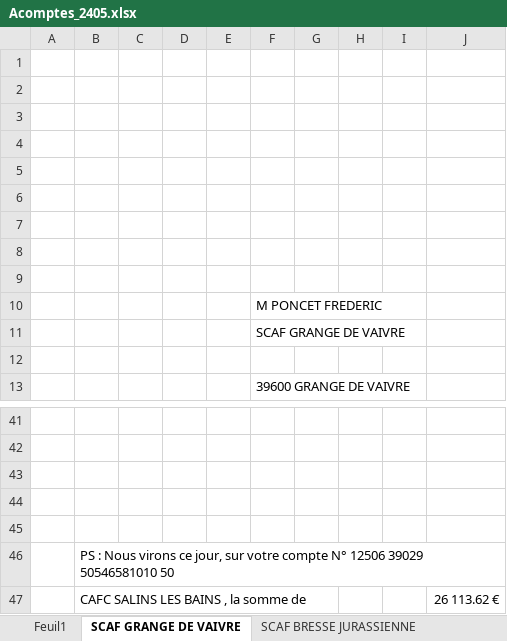
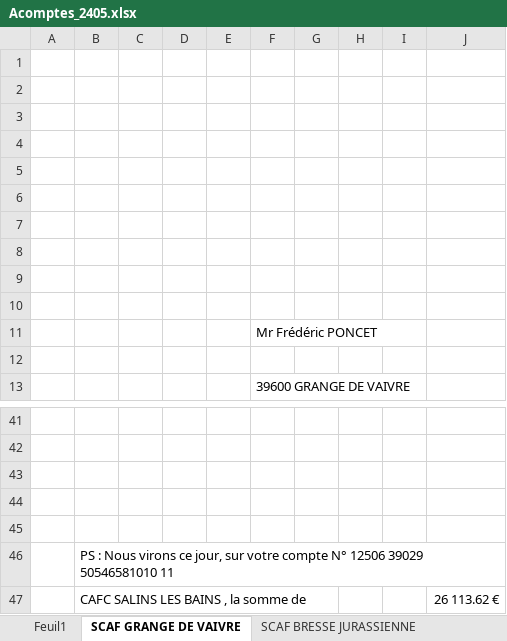
Before and after one commit to SteeveGllt/Gestcom, an Excel workbook: Documents/Acomptes/Acomptes_2405.xlsx, sheet SCAF GRANGE DE VAIVRE, drawn as a sheet; only a part is shown, gaps mark what is left out; values as stored, in another font and other column widths than the file's, no borders; the diff names each change by its address in the sheet, - before the commit and + after, or states it on an @@ line.

```diff
--- a/Documents/Acomptes/Acomptes_2405.xlsx (sheet SCAF GRANGE DE VAIVRE)
+++ b/Documents/Acomptes/Acomptes_2405.xlsx (sheet SCAF GRANGE DE VAIVRE)
-F10: M PONCET FREDERIC
+F10: (empty)
-F11: SCAF GRANGE DE VAIVRE
+F11: Mr Frédéric PONCET
-B46: …39029 50546581010 50
+B46: …39029 50546581010 11
```
Also changed, not shown: sheet SCAF BRESSE JURASSIENNE, sheet SCAF LAVANS VUILLAFANS, sheet SCAF LONGEVELLE-RUSSEY, other sheet tabs, 6 other files.
